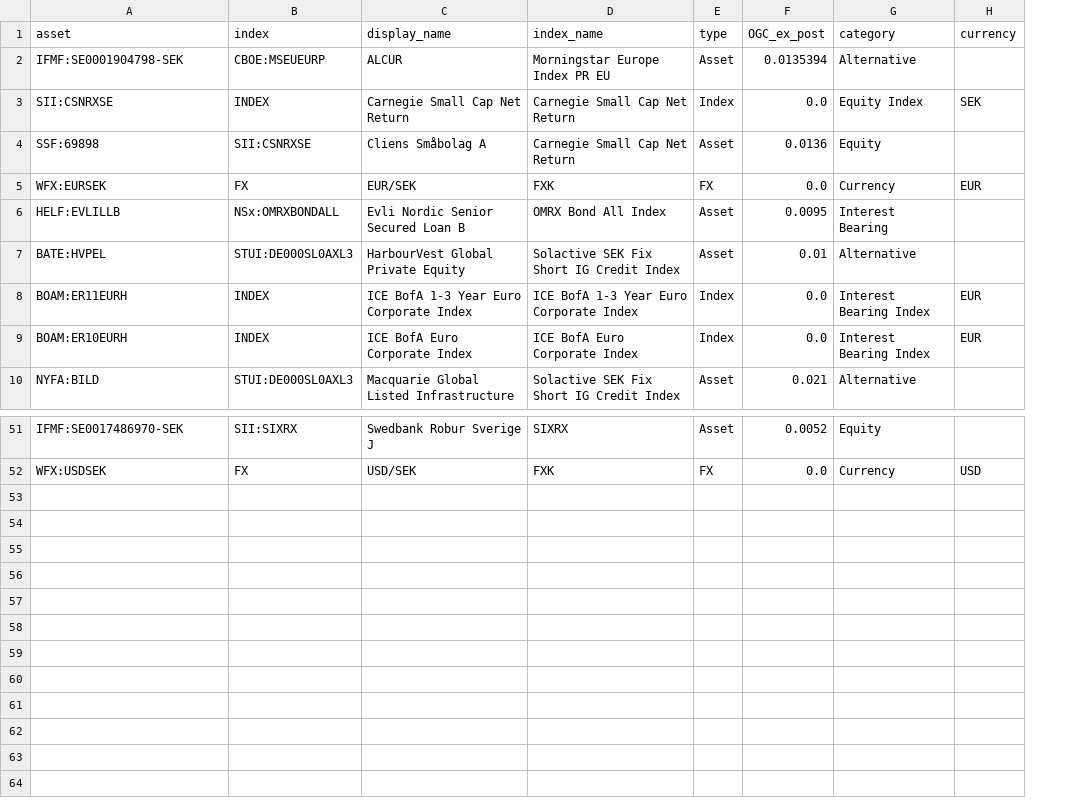
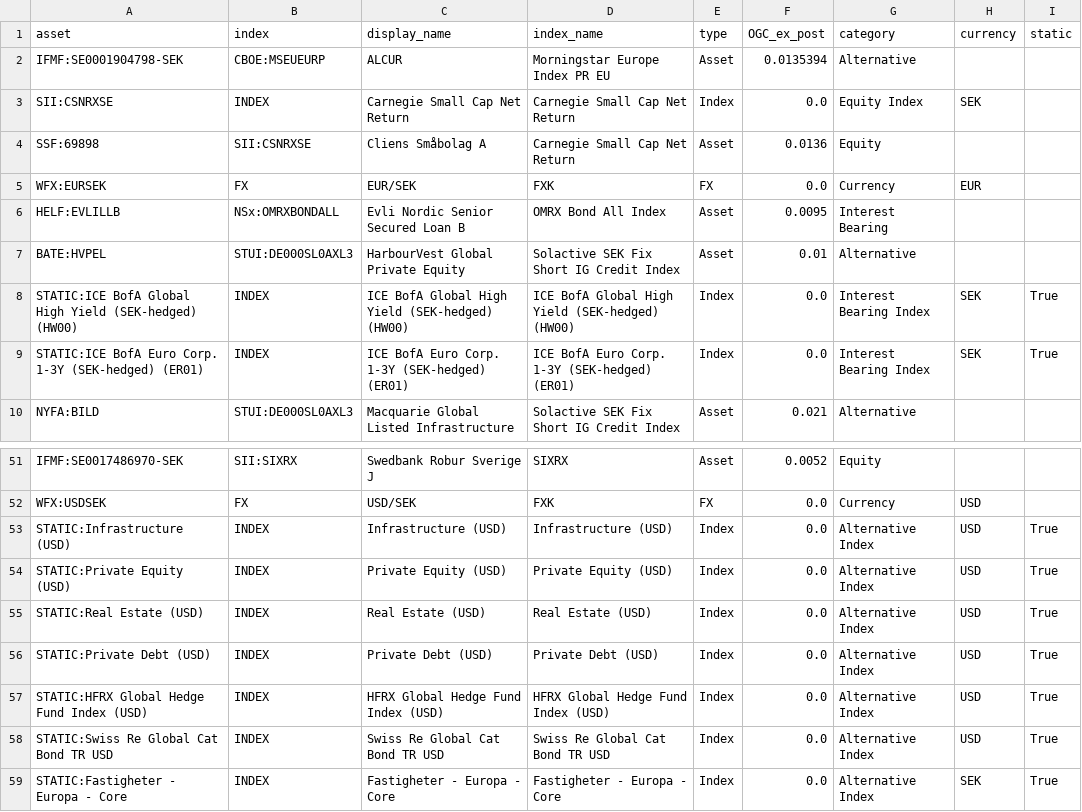
Before and after one commit to imthetuba/portfolio_illustration, a CSV file: assets_indices_map.csv, drawn as a sheet; only a part is shown, gaps mark what is left out; the diff names each change by its address in the sheet, - before the commit and + after, or states it on an @@ line.

Commit message:
added static indices

```diff
--- a/assets_indices_map.csv
+++ b/assets_indices_map.csv
+column I (static), rows 8-9: True | True
-A8 (asset): BOAM:ER11EURH
+A8 (asset): STATIC:ICE BofA Global High Yield (SEK-hedged) (HW00)
-C8 (display_name): ICE BofA 1-3 Year Euro Corporate Index
+C8 (display_name): ICE BofA Global High Yield (SEK-hedged) (HW00)
-D8 (index_name): ICE BofA 1-3 Year Euro Corporate Index
+D8 (index_name): ICE BofA Global High Yield (SEK-hedged) (HW00)
-H8:H9 (currency): EUR
+H8:H9 (currency): SEK
-A9 (asset): BOAM:ER10EURH
+A9 (asset): STATIC:ICE BofA Euro Corp. 1-3Y (SEK-hedged) (ER01)
-C9 (display_name): ICE BofA Euro Corporate Index
+C9 (display_name): ICE BofA Euro Corp. 1-3Y (SEK-hedged) (ER01)
-D9 (index_name): ICE BofA Euro Corporate Index
+D9 (index_name): ICE BofA Euro Corp. 1-3Y (SEK-hedged) (ER01)
+row 53: STATIC:Infrastructure (USD) | INDEX | Infrastructure (USD) | Infrastructure (USD) | Index | 0.0 | Alternative Index | USD | True
+row 54: STATIC:Private Equity (USD) | INDEX | Private Equity (USD) | Private Equity (USD) | Index | 0.0 | Alternative Index | USD | True
+row 55: STATIC:Real Estate (USD) | INDEX | Real Estate (USD) | Real Estate (USD) | Index | 0.0 | Alternative Index | USD | True
+row 56: STATIC:Private Debt (USD) | INDEX | Private Debt (USD) | Private Debt (USD) | Index | 0.0 | Alternative Index | USD | True
+row 57: STATIC:HFRX Global Hedge Fund Index (USD) | INDEX | HFRX Global Hedge Fund Index (USD) | HFRX Global Hedge Fund Index (USD) | Index | 0.0 | Alternative Index | USD | True
+row 58: STATIC:Swiss Re Global Cat Bond TR USD | INDEX | Swiss Re Global Cat Bond TR USD | Swiss Re Global Cat Bond TR USD | Index | 0.0 | Alternative Index | USD | True
+row 59: STATIC:Fastigheter - Europa - Core | INDEX | Fastigheter - Europa - Core | Fastigheter - Europa - Core | Index | 0.0 | Alternative Index | SEK | True
```
Also changed, not shown: 2 other files.
